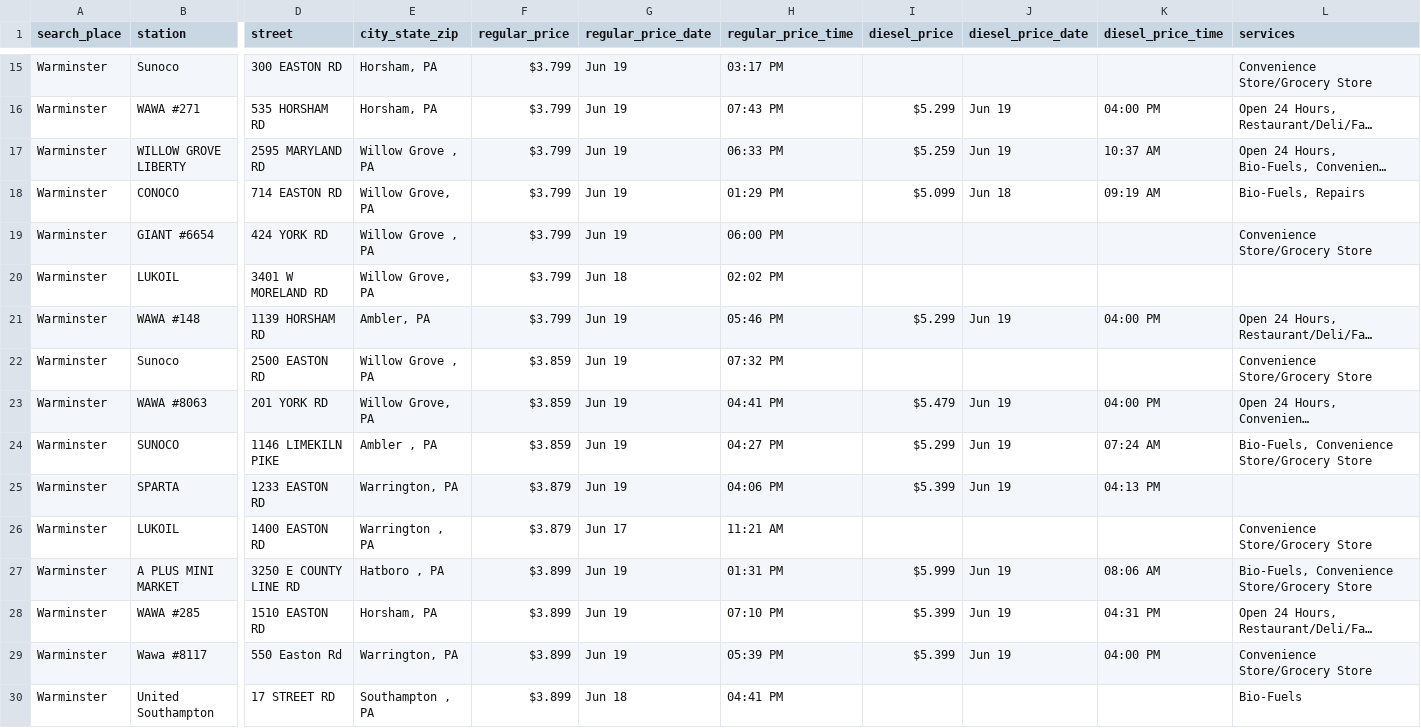
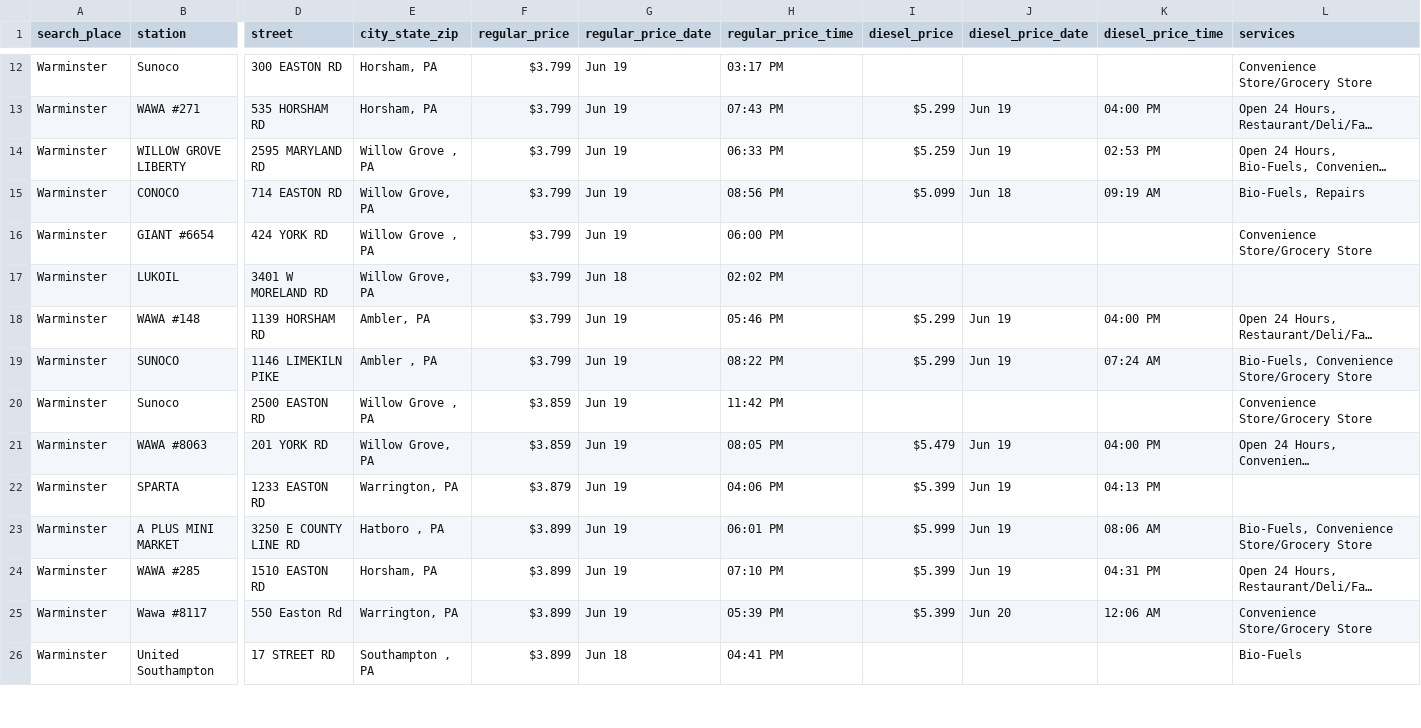
Before and after one commit to CUlleryUSATRepos/BucksGasRepo, a CSV file: BucksGasPrices/WarminsterGas.csv, drawn as a sheet; only a part is shown, gaps mark what is left out; long unchanged cells end in …; removed rows and columns are numbered as before the commit, all else as after; rows hold the shown columns only; the diff covers the shown part only; the diff names each change by its address in the sheet, - before the commit and + after, or states it on an @@ line.

Commit message:
Auto update gas prices 2026-06-20 02:01:04

```diff
--- a/BucksGasPrices/WarminsterGas.csv
+++ b/BucksGasPrices/WarminsterGas.csv
-K14 (diesel_price_time): 10:37 AM
+K14 (diesel_price_time): 02:53 PM
-H15 (regular_price_time): 01:29 PM
+H15 (regular_price_time): 08:56 PM
+row 19: Warminster | SUNOCO | 1146 LIMEKILN PIKE | Ambler , PA | $3.799 | Jun 19 | 08:22 PM | $5.299 | Jun 19 | 07:24 AM | Bio-Fuels, Convenience Store/Grocery Store
-H20 (regular_price_time): 07:32 PM
+H20 (regular_price_time): 11:42 PM
-H21 (regular_price_time): 04:41 PM
+H21 (regular_price_time): 08:05 PM
-row 24: Warminster | SUNOCO | 1146 LIMEKILN PIKE | Ambler , PA | $3.859 | Jun 19 | 04:27 PM | $5.299 | Jun 19 | 07:24 AM | Bio-Fuels, Convenience Store/Grocery Store
-row 26: Warminster | LUKOIL | 1400 EASTON RD | Warrington , PA | $3.879 | Jun 17 | 11:21 AM |  |  |  | Convenience Store/Grocery Store
-H23 (regular_price_time): 01:31 PM
+H23 (regular_price_time): 06:01 PM
-J25 (diesel_price_date): Jun 19
+J25 (diesel_price_date): Jun 20
-K25 (diesel_price_time): 04:00 PM
+K25 (diesel_price_time): 12:06 AM
```
Also changed, not shown: 1 added row, 4 removed rows and 24 edited cells elsewhere in this file, BucksGasPrices/BensalemGas.csv, BucksGasPrices/IvylandGas.csv, 49 other files.
